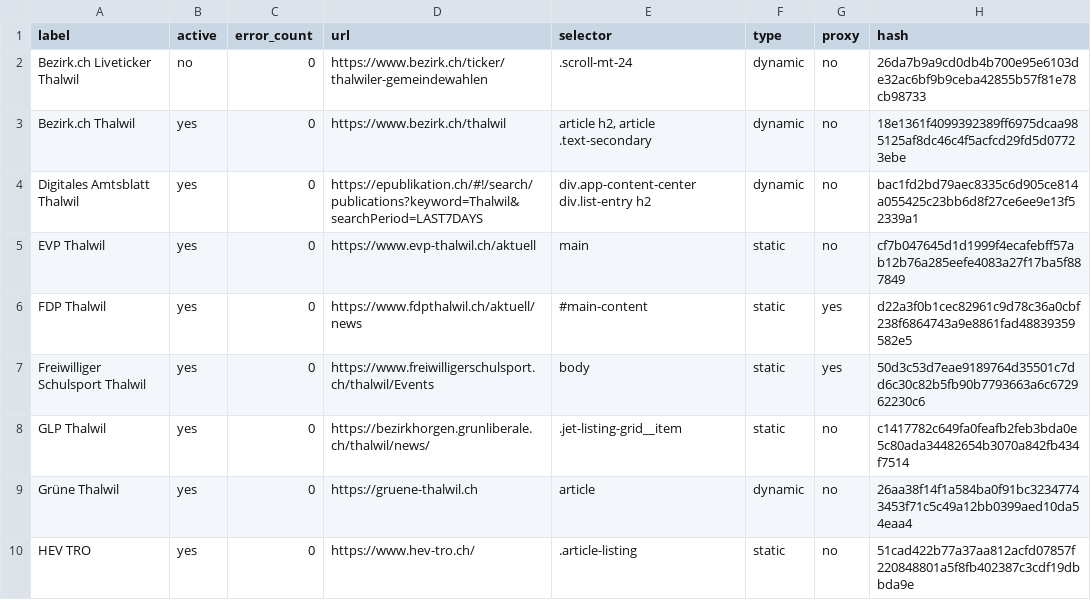
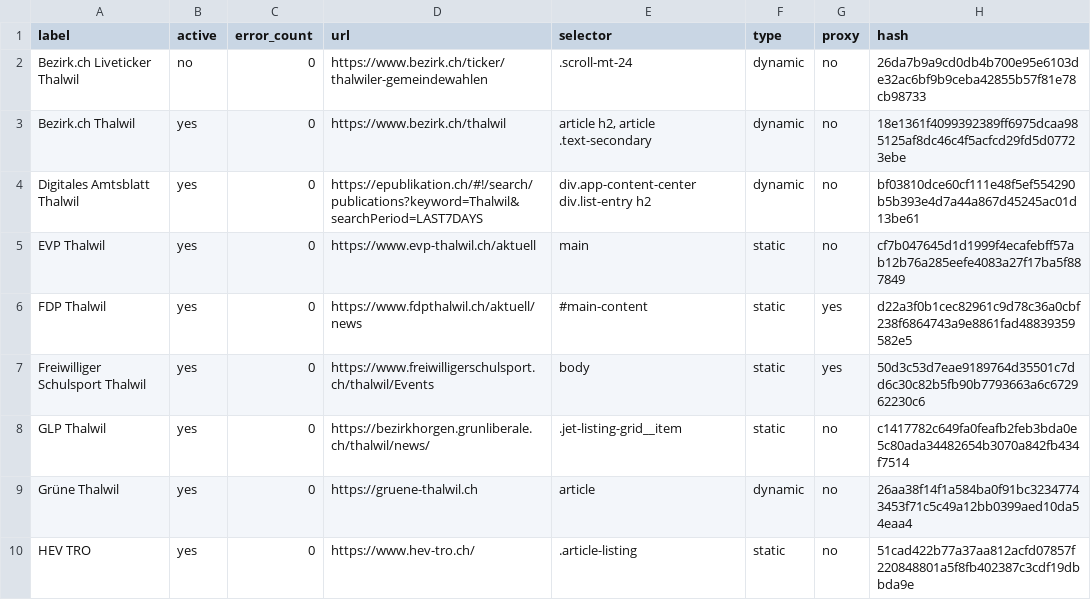
Before and after one commit to metaodi/website-monitor, a CSV file: csv/thalwil.csv, drawn as a sheet; only a part is shown.

Commit message:
Update csv/thalwil.csv with updated hashes

```diff
--- a/csv/thalwil.csv
+++ b/csv/thalwil.csv
@@ -3,3 +3,3 @@ label,active,error_count,url,selector,type,proxy,hash
 "Bezirk.ch Thalwil",yes,0,https://www.bezirk.ch/thalwil,"article h2, article .text-secondary",dynamic,no,18e1361f4099392389ff6975dcaa985125af8dc46c4f5acfcd29fd5d07723ebe
-"Digitales Amtsblatt Thalwil",yes,0,https://epublikation.ch/#!/search/publications?keyword=Thalwil&searchPeriod=LAST7DAYS,"div.app-content-center div.list-entry h2",dynamic,no,bac1fd2bd79aec8335c6d905ce814a055425c23bb6d8f27ce6ee9e13f52339a1
+"Digitales Amtsblatt Thalwil",yes,0,https://epublikation.ch/#!/search/publications?keyword=Thalwil&searchPeriod=LAST7DAYS,"div.app-content-center div.list-entry h2",dynamic,no,bf03810dce60cf111e48f5ef554290b5b393e4d7a44a867d45245ac01d13be61
 "EVP Thalwil",yes,0,https://www.evp-thalwil.ch/aktuell,main,static,no,cf7b047645d1d1999f4ecafebff57ab12b76a285eefe4083a27f17ba5f887849
```
Also changed, not shown: 2 other files.
